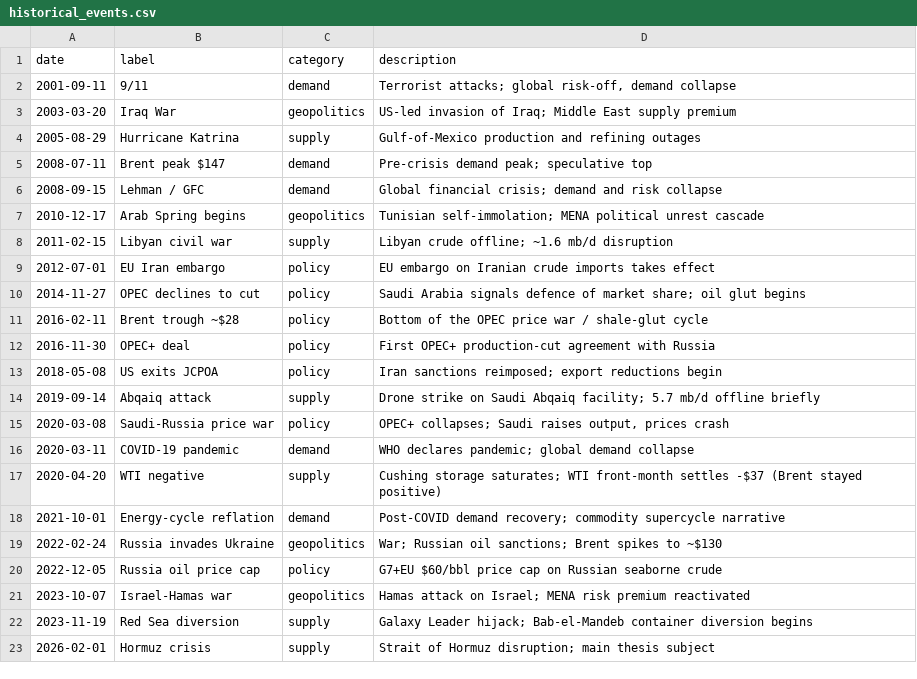
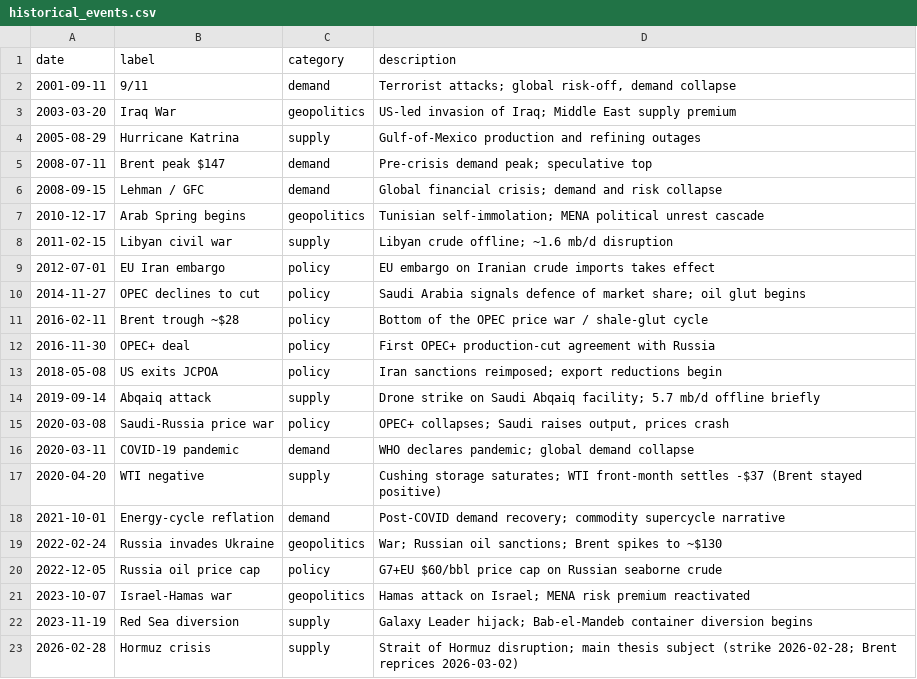
Before and after one commit to ElvisCasco/Brent_Analysis, a CSV file: data/historical_events.csv, drawn as a sheet.

```diff
--- a/data/historical_events.csv
+++ b/data/historical_events.csv
@@ -22,2 +22,2 @@ date,label,category,description
 2023-11-19,Red Sea diversion,supply,Galaxy Leader hijack; Bab-el-Mandeb container diversion begins
-2026-02-01,Hormuz crisis,supply,Strait of Hormuz disruption; main thesis subject
+2026-02-28,Hormuz crisis,supply,Strait of Hormuz disruption; main thesis subject (strike 2026-02-28; Brent reprices 2026-03-02)
```
Also changed, not shown: data/validation/bai_perron_relationship_hormuz.csv, data/validation/bai_perron_relationship_russia.csv, 54 other files.
